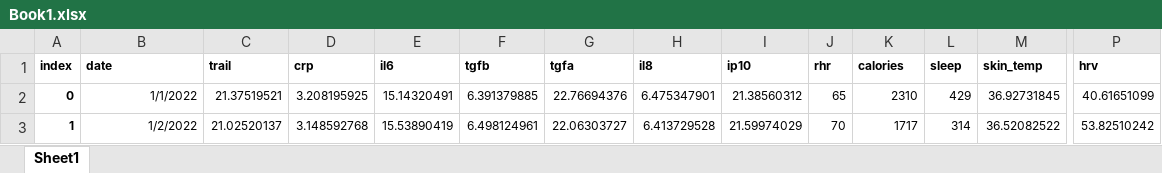
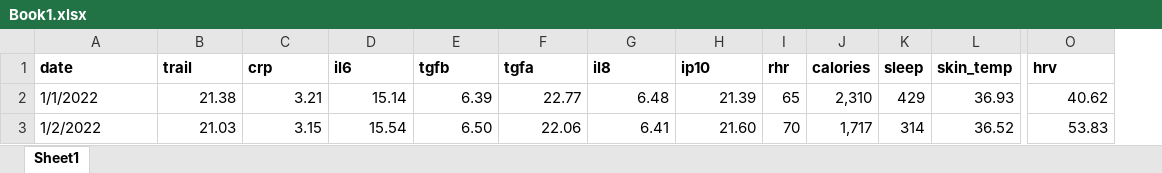
Before and after one commit to goga0001/canurta-app, an Excel workbook: Book1.xlsx, sheet Sheet1, drawn as a sheet; only a part is shown, gaps mark what is left out; values as stored, in another font and other column widths than the file's, no borders; removed rows and columns are numbered as before the commit, all else as after; the diff covers the shown part only; the diff names each change by its address in the sheet, - before the commit and + after, or states it on an @@ line.

```diff
--- a/Book1.xlsx (sheet Sheet1)
+++ b/Book1.xlsx (sheet Sheet1)
-column A (index), rows 2-3: 0 | 1
@@ A1:O3 text size: larger @@
-A2:A3 alignment: right
+A2:A3 alignment: left
-B2 (trail): 21.37519521
+B2 (trail): 21.38
-C2 (crp): 3.208195925
+C2 (crp): 3.21
-D2 (il6): 15.14320491
+D2 (il6): 15.14
-E2 (tgfb): 6.391379885
+E2 (tgfb): 6.39
-F2 (tgfa): 22.76694376
+F2 (tgfa): 22.77
-G2 (il8): 6.475347901
+G2 (il8): 6.48
-H2 (ip10): 21.38560312
+H2 (ip10): 21.39
-J2 (calories): 2310
+J2 (calories): 2,310
-L2 (skin_temp): 36.92731845
+L2 (skin_temp): 36.93
-O2 (hrv): 40.61651099
+O2 (hrv): 40.62
-B3 (trail): 21.02520137
+B3 (trail): 21.03
-C3 (crp): 3.148592768
+C3 (crp): 3.15
-D3 (il6): 15.53890419
+D3 (il6): 15.54
-E3 (tgfb): 6.498124961
+E3 (tgfb): 6.50
-F3 (tgfa): 22.06303727
+F3 (tgfa): 22.06
-G3 (il8): 6.413729528
+G3 (il8): 6.41
-H3 (ip10): 21.59974029
+H3 (ip10): 21.60
-J3 (calories): 1717
+J3 (calories): 1,717
-L3 (skin_temp): 36.52082522
+L3 (skin_temp): 36.52
-O3 (hrv): 53.82510242
+O3 (hrv): 53.83
```
Also changed, not shown: 880 edited cells and cell formats elsewhere in this sheet, 2 other files.
